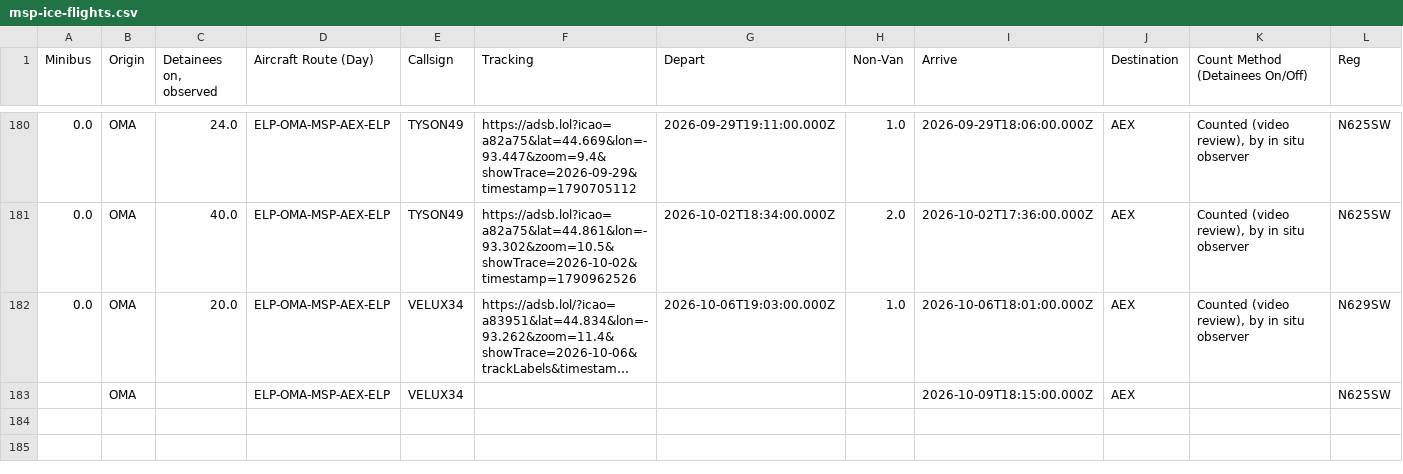
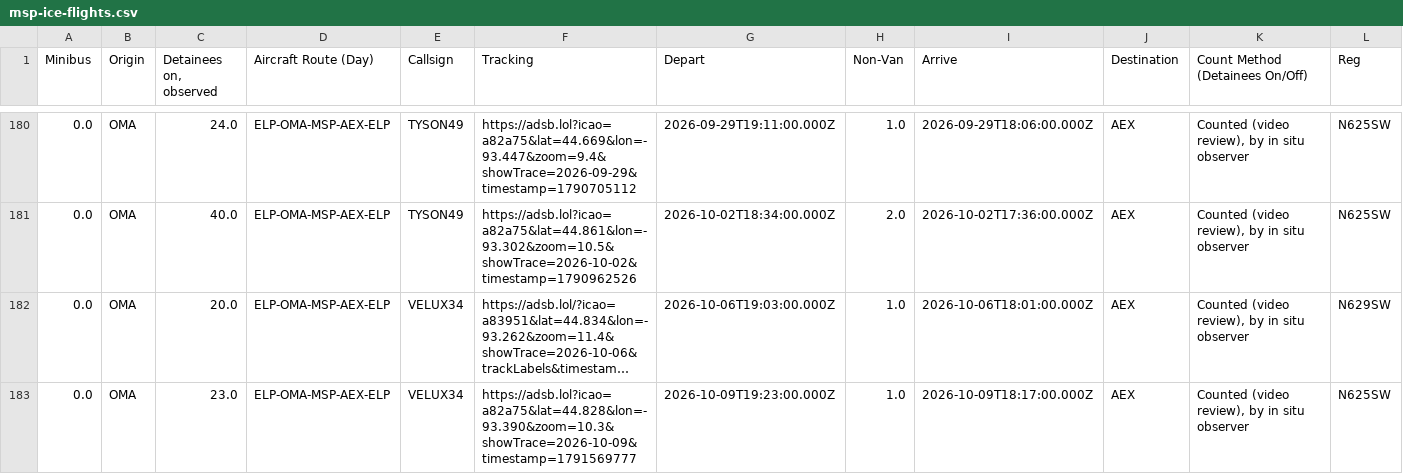
Before and after one commit to mbaynton/msp-ice-flights-shiny, a CSV file: msp-ice-flights.csv, drawn as a sheet; only a part is shown, gaps mark what is left out; long unchanged cells end in …; removed rows and columns are numbered as before the commit, all else as after; rows hold the shown columns only; the diff names each change by its address in the sheet, - before the commit and + after, or states it on an @@ line.

```diff
--- a/msp-ice-flights.csv
+++ b/msp-ice-flights.csv
-row 183:  | OMA |  | ELP-OMA-MSP-AEX-ELP | VELUX34 |  |  |  | 2026-10-09T18:15:00.000Z | AEX |  | N625SW
+row 183: 0.0 | OMA | 23.0 | ELP-OMA-MSP-AEX-ELP | VELUX34 | https://adsb.lol?icao=a82a75&lat=44.828&lon=-93.390&zoom=10.3&showTrace=2026-10-09&timestamp=1791569777 | 2026-10-09T19:23:00.000Z | 1.0 | 2026-10-09T18:17:00.000Z | AEX | Counted (video review), by in situ observer | N625SW
```
